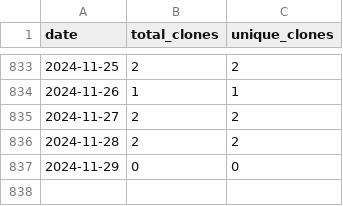
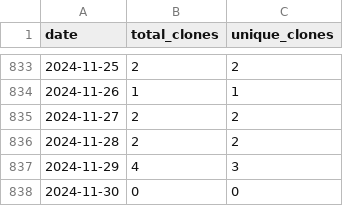
Before and after one commit to wumphlett/COMP-5630, a CSV file: .traffic/clones.csv, drawn as a sheet; only a part is shown, gaps mark what is left out.

Commit message:
Updating repository traffic

```diff
--- a/.traffic/clones.csv
+++ b/.traffic/clones.csv
@@ -836,2 +836,3 @@ date,total_clones,unique_clones
 2024-11-28,2,2
-2024-11-29,0,0
+2024-11-29,4,3
+2024-11-30,0,0
```
Also changed, not shown: .traffic/views.csv, 3 other files.
